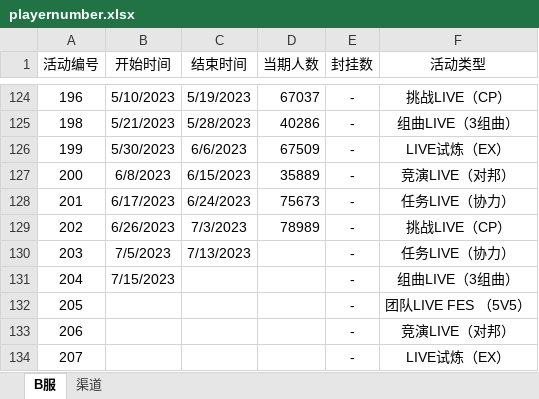
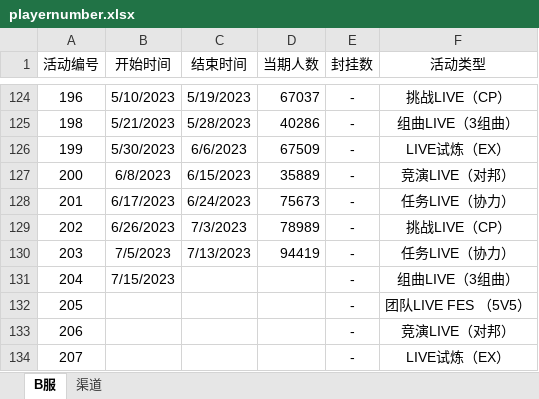
Before and after one commit to Yamamoto-2/tsugu-bangdream-bot, an Excel workbook: backend/config/playernumber.xlsx, sheet B服, drawn as a sheet; only a part is shown, gaps mark what is left out; values as stored, in another font and other column widths than the file's, no borders; the diff names each change by its address in the sheet, - before the commit and + after, or states it on an @@ line.

```diff
--- a/backend/config/playernumber.xlsx (sheet B服)
+++ b/backend/config/playernumber.xlsx (sheet B服)
-D130 (当期人数): (empty)
+D130 (当期人数): 94419
```
Also changed, not shown: sheet 渠道.
